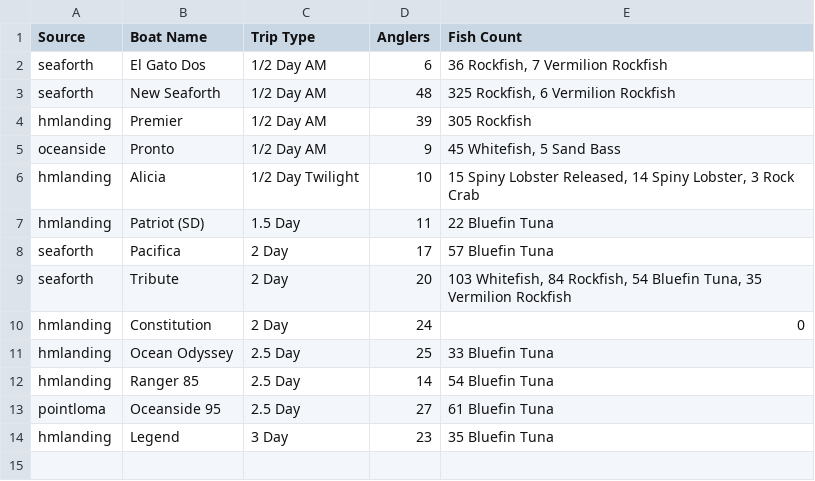
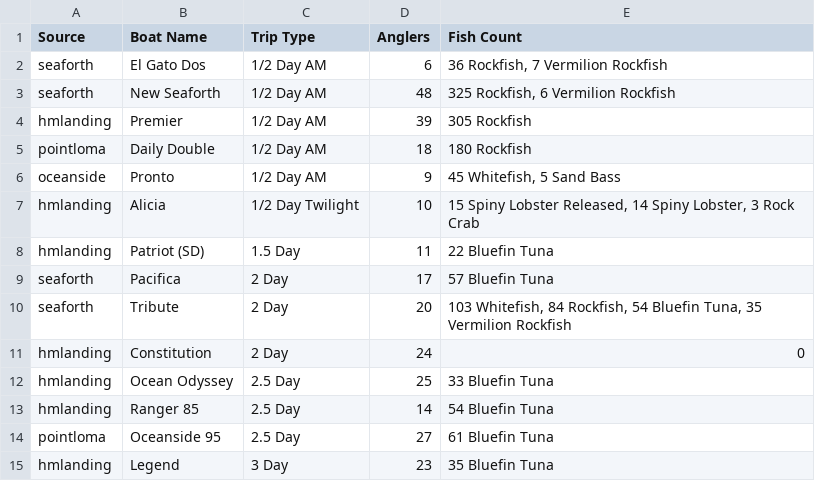
Before and after one commit to hdehaini/Fishing_Reports, a CSV file: database/sorted_fishing_reports.csv, drawn as a sheet.

```diff
--- a/database/sorted_fishing_reports.csv
+++ b/database/sorted_fishing_reports.csv
@@ -4,2 +4,3 @@ seaforth,New Seaforth,1/2 Day AM,48,"325 Rockfish, 6 Vermilion Rockfish"
 hmlanding,Premier,1/2 Day AM,39,305 Rockfish
+pointloma,Daily Double,1/2 Day AM,18,180 Rockfish
 oceanside,Pronto,1/2 Day AM,9,"45 Whitefish, 5 Sand Bass"
```
Also changed, not shown: 1 other file.
